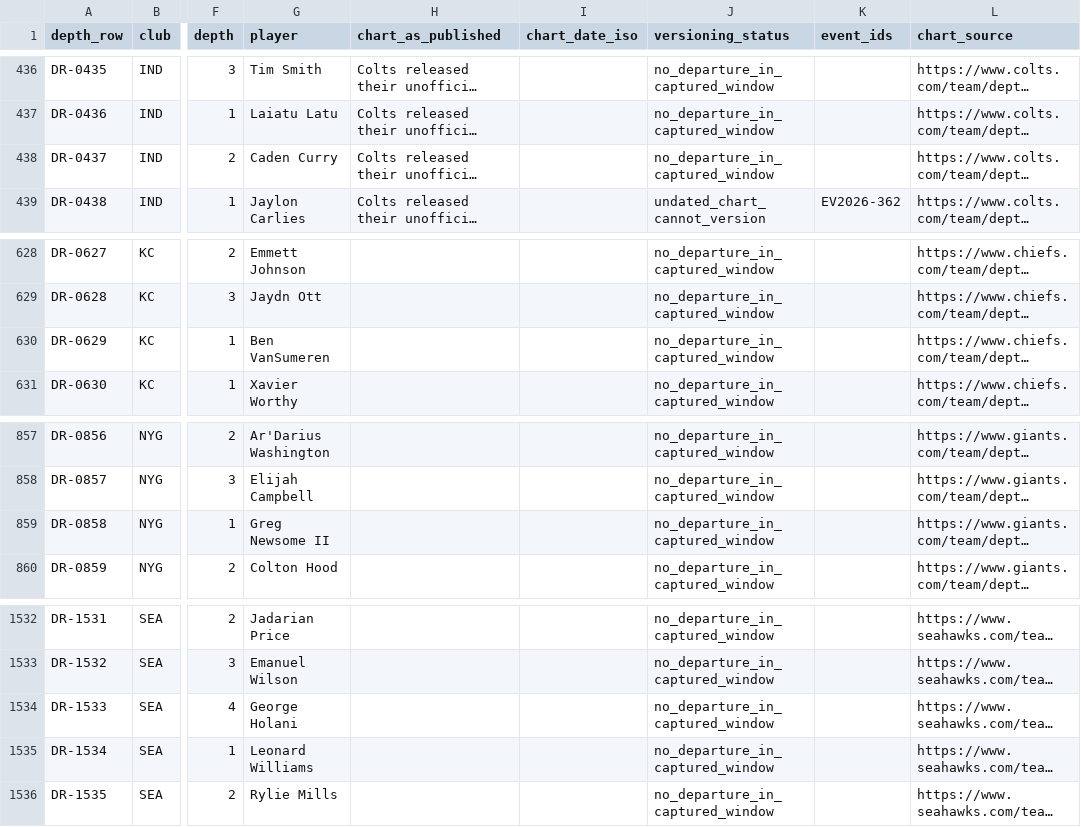
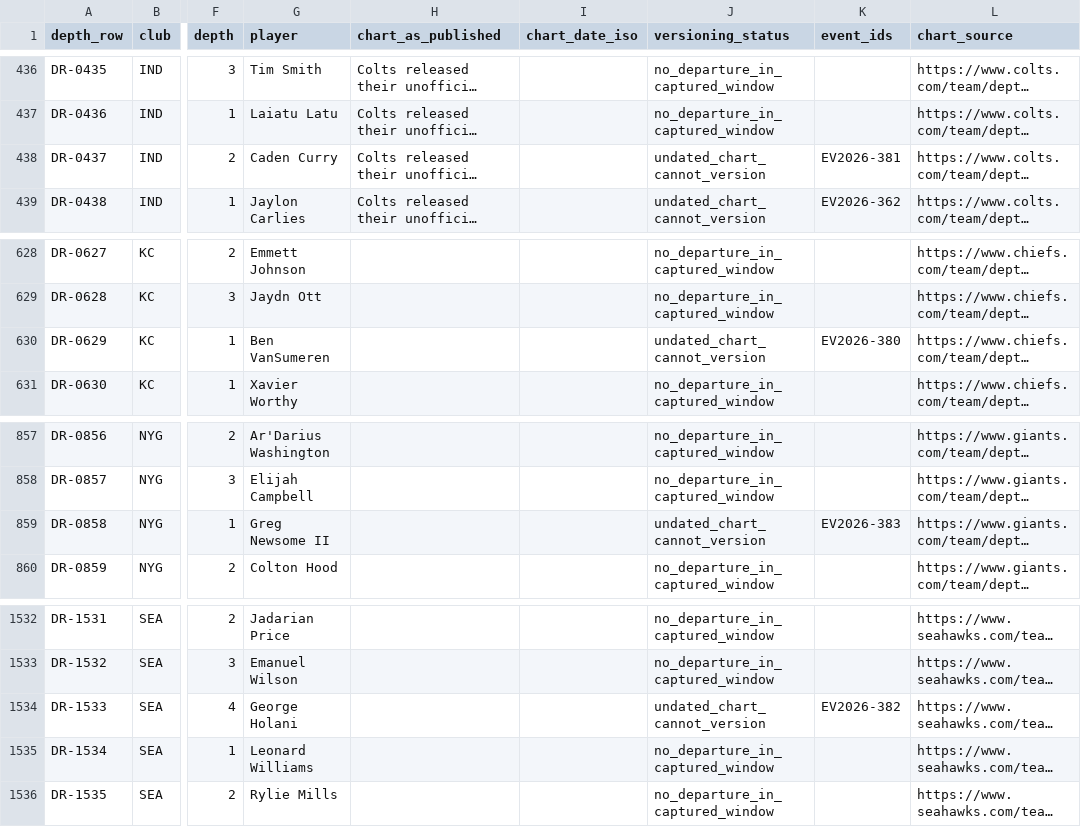
Before and after one commit to kanlerxz87-cyber/NFL2, a CSV file: data/depth_versioning_6eeab460.csv, drawn as a sheet; only a part is shown, gaps mark what is left out; long unchanged cells end in …; the diff names each change by its address in the sheet, - before the commit and + after, or states it on an @@ line.

```diff
--- a/data/depth_versioning_6eeab460.csv
+++ b/data/depth_versioning_6eeab460.csv
-J438 (versioning_status): no_departure_in_captured_window
+J438 (versioning_status): undated_chart_cannot_version
-K438 (event_ids): (empty)
+K438 (event_ids): EV2026-381
-J630 (versioning_status): no_departure_in_captured_window
+J630 (versioning_status): undated_chart_cannot_version
-K630 (event_ids): (empty)
+K630 (event_ids): EV2026-380
-J859 (versioning_status): no_departure_in_captured_window
+J859 (versioning_status): undated_chart_cannot_version
-K859 (event_ids): (empty)
+K859 (event_ids): EV2026-383
-J1534 (versioning_status): no_departure_in_captured_window
+J1534 (versioning_status): undated_chart_cannot_version
-K1534 (event_ids): (empty)
+K1534 (event_ids): EV2026-382
```
Also changed, not shown: data/reserve_list_2026_6eeab460.csv, data/roster_coverage_6eeab460.csv, 5 other files.
